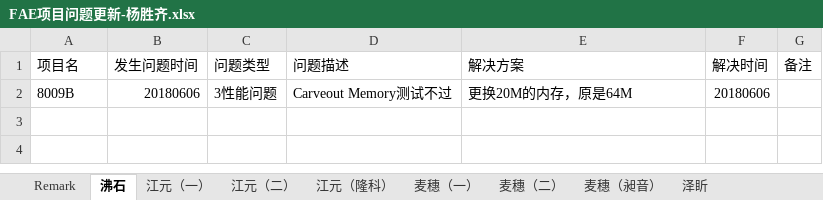
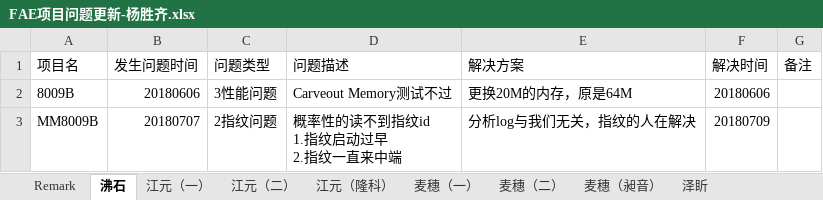
Before and after one commit to wqing777/FAE-Weekday-, an Excel workbook: FAE项目问题更新-杨胜齐.xlsx, sheet 沸石, drawn as a sheet; values as stored, in another font and other column widths than the file's, no borders; ↵ is a line break in a cell; the diff names each change by its address in the sheet, - before the commit and + after, or states it on an @@ line.

Commit message:
commit 20180802

```diff
--- a/FAE项目问题更新-杨胜齐.xlsx (sheet 沸石)
+++ b/FAE项目问题更新-杨胜齐.xlsx (sheet 沸石)
+row 3: MM8009B | 20180707 | 2指纹问题 | 概率性的读不到指纹id ↵ 1.指纹启动过早 ↵ 2.指纹一直来中端 | 分析log与我们无关，指纹的人在解决 | 20180709
```
